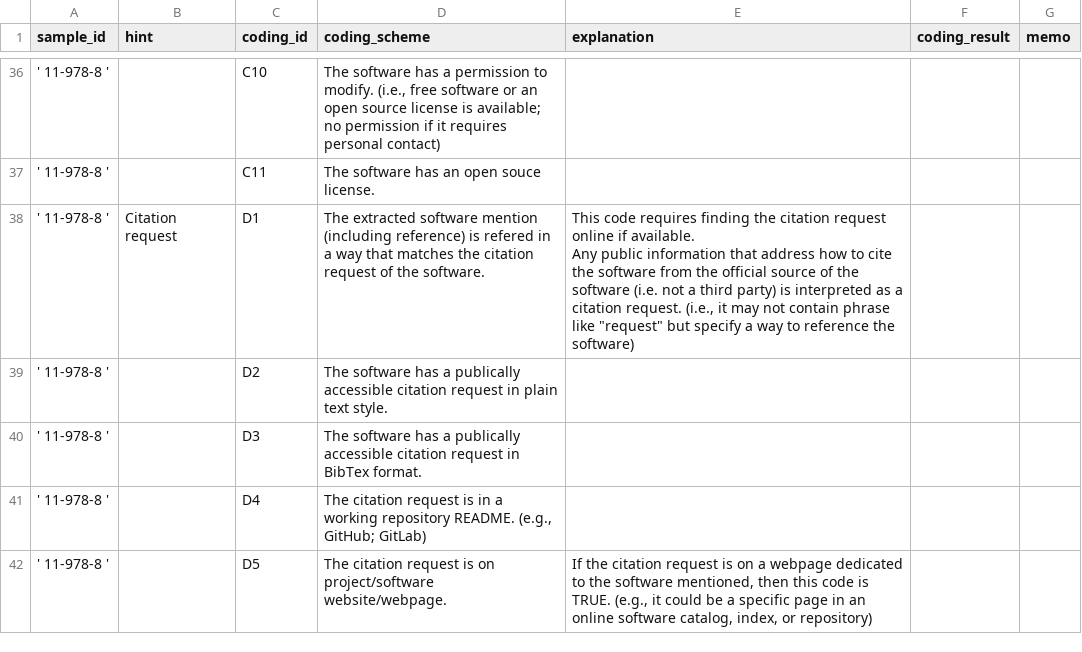
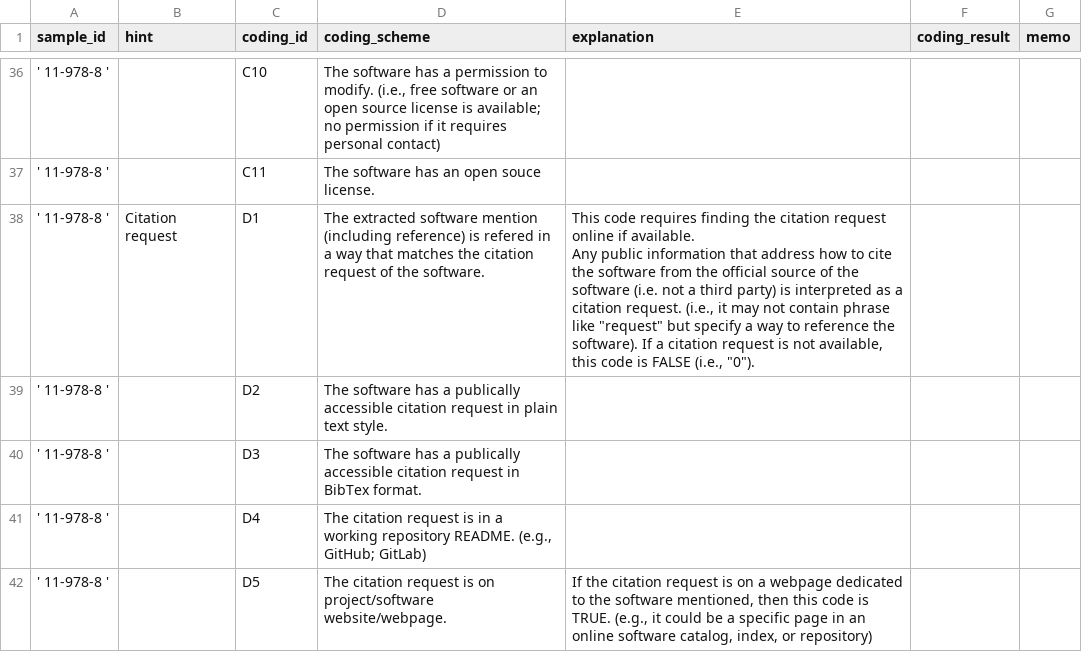
Before and after one commit to caifand/cord19-sw-analysis, a CSV file: docs/coding_sheet_v1_hannah.csv, drawn as a sheet; only a part is shown, gaps mark what is left out; the diff covers the shown part only.

```diff
--- a/docs/coding_sheet_v1_hannah.csv
+++ b/docs/coding_sheet_v1_hannah.csv
@@ -37,4 +37,4 @@ sample_id,hint,coding_id,coding_scheme,explanation,coding_result,memo
 ' 11-978-8 ',,C11,The software has an open souce license.,,,
-' 11-978-8 ',Citation request,D1,The extracted software mention (including reference) is refered in a way that matches the citation request of the software.,"This code requires finding the citation request online if available.
-Any public information that address how to cite the software from the official source of the software (i.e. not a third party) is interpreted as a citation request. (i.e., it may not contain phrase like ""request"" but specify a way to reference the software)",,
+' 11-978-8 ',Citation request,D1,The extracted software mention (including reference) is refered in a way that matches the citation request of the software.,"This code requires finding the citation request online if available.
+Any public information that address how to cite the software from the official source of the software (i.e. not a third party) is interpreted as a citation request. (i.e., it may not contain phrase like ""request"" but specify a way to reference the software). If a citation request is not available, this code is FALSE (i.e., ""0"").",,
 ' 11-978-8 ',,D2,The software has a publically accessible citation request in plain text style.,,,
```
Also changed, not shown: 24 edited cells elsewhere in this file, docs/coding_sheet_v1_james.csv.
